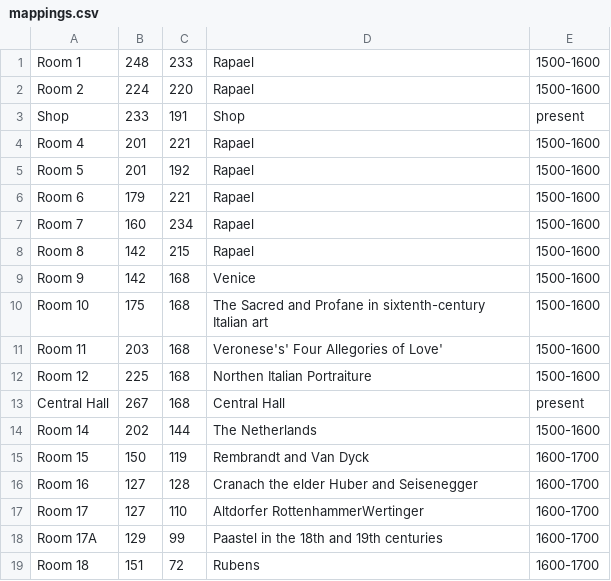
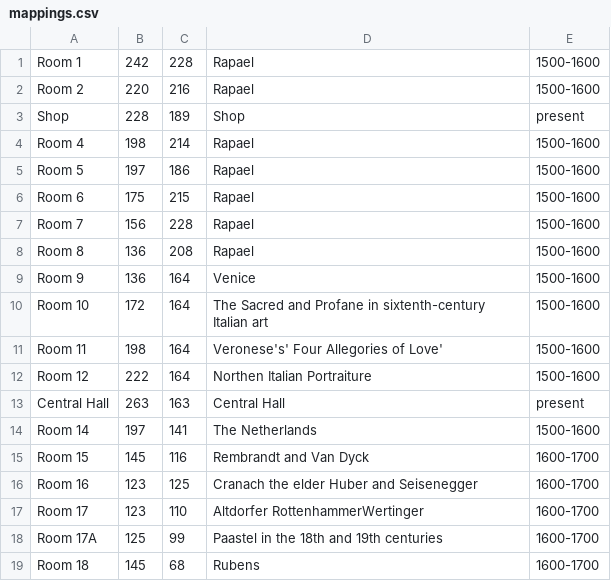
Before and after one commit to Adam0Brien/Java-Path-Finder, a CSV file: src/main/resources/csv/mappings.csv, drawn as a sheet; only a part is shown; the diff covers the shown part only.

```diff
--- a/src/main/resources/csv/mappings.csv
+++ b/src/main/resources/csv/mappings.csv
@@ -1,19 +1,19 @@
-Room 1,248,233,Rapael, 1500-1600
-Room 2,224,220,Rapael, 1500-1600
-Shop,233,191,Shop,present
-Room 4,201,221,Rapael, 1500-1600
-Room 5,201,192,Rapael, 1500-1600
-Room 6,179,221,Rapael, 1500-1600
-Room 7,160,234,Rapael, 1500-1600
-Room 8,142,215,Rapael, 1500-1600
-Room 9,142,168,Venice, 1500-1600
-Room 10,175,168,The Sacred and Profane in sixtenth-century Italian art,1500-1600
-Room 11,203,168,Veronese's' Four Allegories of Love',1500-1600
-Room 12,225,168,Northen Italian Portraiture,1500-1600
-Central Hall,267,168,Central Hall,present
-Room 14,202,144,The Netherlands,1500-1600
-Room 15,150,119,Rembrandt and Van Dyck,1600-1700
-Room 16,127,128,"Cranach the elder Huber and Seisenegger",1600-1700
-Room 17,127,110,"Altdorfer RottenhammerWertinger",1600-1700
-Room 17A,129,99,Paastel in the 18th and 19th centuries,1600-1700
-Room 18,151,72,Rubens,1600-1700
+Room 1,242,228,Rapael, 1500-1600
+Room 2,220,216,Rapael, 1500-1600
+Shop,228,189,Shop,present
+Room 4,198,214,Rapael, 1500-1600
+Room 5,197,186,Rapael, 1500-1600
+Room 6,175,215,Rapael, 1500-1600
+Room 7,156,228,Rapael, 1500-1600
+Room 8,136,208,Rapael, 1500-1600
+Room 9,136,164,Venice, 1500-1600
+Room 10,172,164,The Sacred and Profane in sixtenth-century Italian art,1500-1600
+Room 11,198,164,Veronese's' Four Allegories of Love',1500-1600
+Room 12,222,164,Northen Italian Portraiture,1500-1600
+Central Hall,263,163,Central Hall,present
+Room 14,197,141,The Netherlands,1500-1600
+Room 15,145,116,Rembrandt and Van Dyck,1600-1700
+Room 16,123,125,"Cranach the elder Huber and Seisenegger",1600-1700
+Room 17,123,110,"Altdorfer RottenhammerWertinger",1600-1700
+Room 17A,125,99,Paastel in the 18th and 19th centuries,1600-1700
+Room 18,145,68,Rubens,1600-1700
```
Also changed, not shown: 1 removed row and 79 edited cells elsewhere in this file, src/main/resources/csv/RoomConnection.csv, 2 other files.
